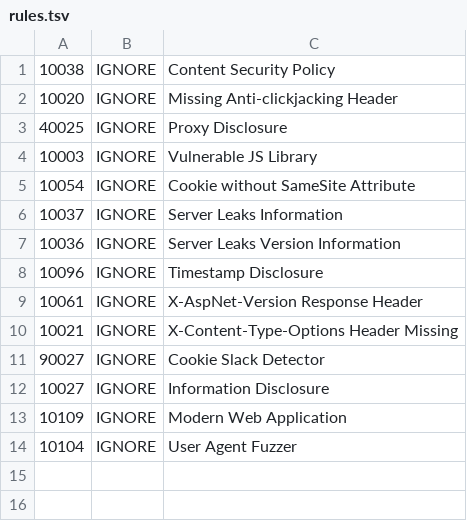
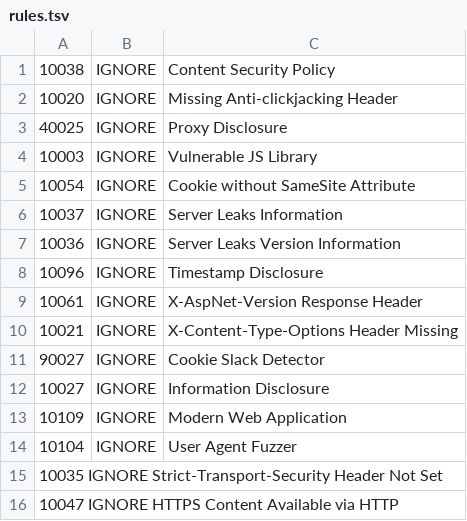
Before and after one commit to kubeopsskills-enterprise/demo-ais-cicd, a TSV file: net48-app1/.zap/rules.tsv, drawn as a sheet; the diff names each change by its address in the sheet, - before the commit and + after, or states it on an @@ line.

```diff
--- a/net48-app1/.zap/rules.tsv
+++ b/net48-app1/.zap/rules.tsv
+row 15: 10035 IGNORE Strict-Transport-Security Header Not Set
+row 16: 10047 IGNORE HTTPS Content Available via HTTP
```
Also changed, not shown: net48-app2/.zap/rules.tsv, 1 other file.
